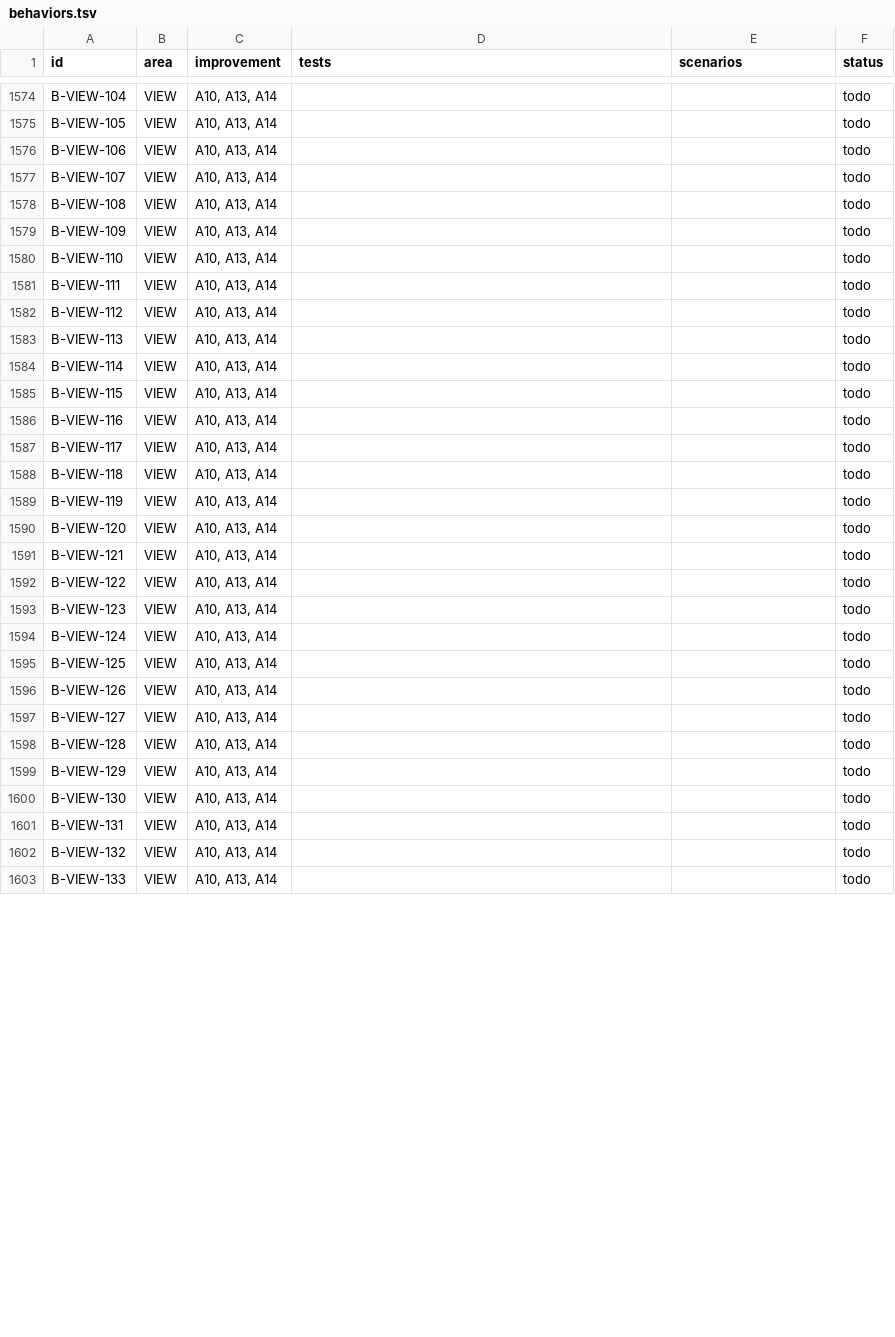
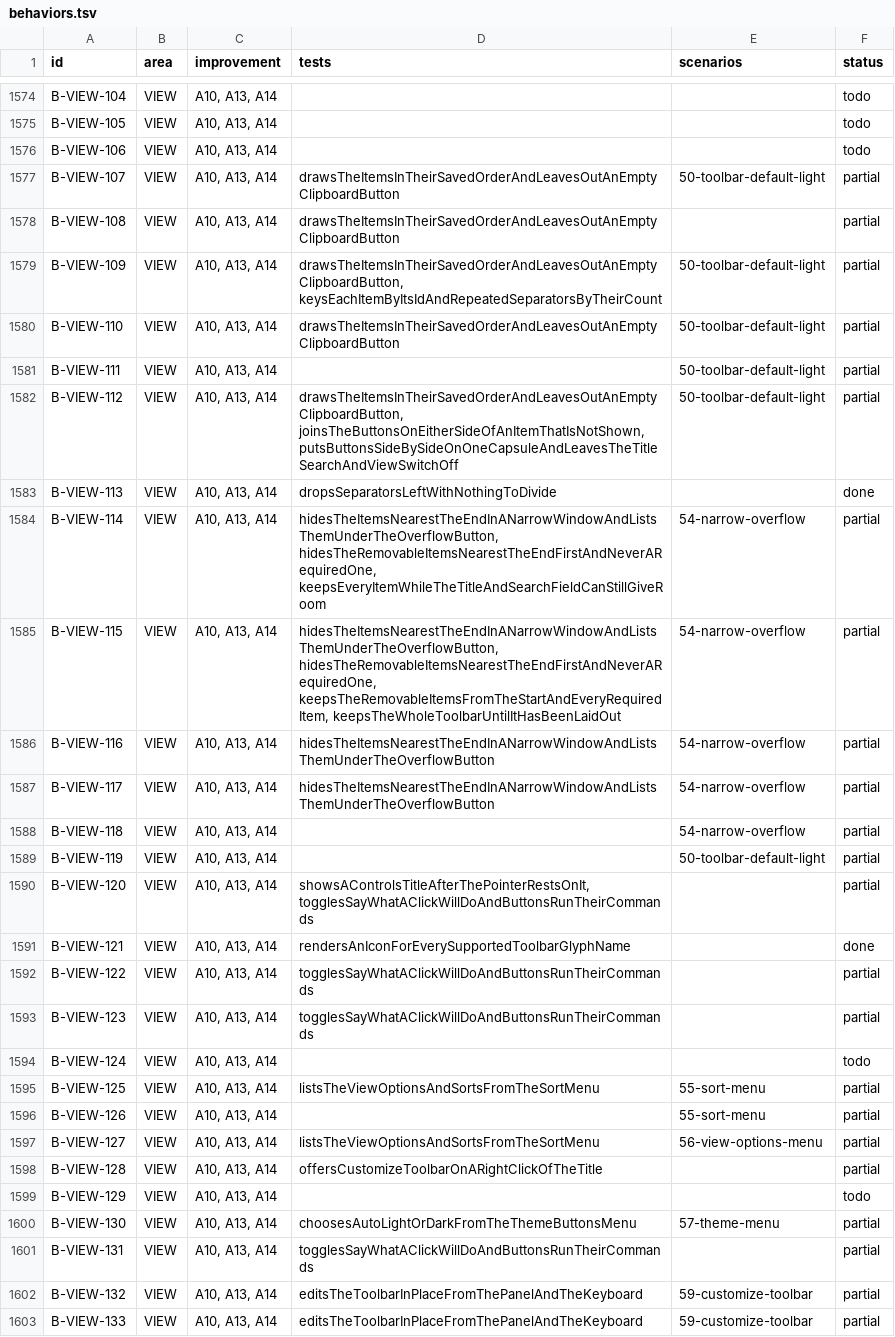
Before and after one commit to mdemirhan/filetrailnative, a TSV file: docs/port/parity/behaviors.tsv, drawn as a sheet; only a part is shown, gaps mark what is left out; the diff covers the shown part only.

Commit message:
Sync parity matrix after W2-A

```diff
--- a/docs/port/parity/behaviors.tsv
+++ b/docs/port/parity/behaviors.tsv
@@ -1576,28 +1576,28 @@ B-VIEW-105	VIEW	A10, A13, A14			todo
 B-VIEW-106	VIEW	A10, A13, A14			todo
-B-VIEW-107	VIEW	A10, A13, A14			todo
-B-VIEW-108	VIEW	A10, A13, A14			todo
-B-VIEW-109	VIEW	A10, A13, A14			todo
-B-VIEW-110	VIEW	A10, A13, A14			todo
-B-VIEW-111	VIEW	A10, A13, A14			todo
-B-VIEW-112	VIEW	A10, A13, A14			todo
-B-VIEW-113	VIEW	A10, A13, A14			todo
-B-VIEW-114	VIEW	A10, A13, A14			todo
-B-VIEW-115	VIEW	A10, A13, A14			todo
-B-VIEW-116	VIEW	A10, A13, A14			todo
-B-VIEW-117	VIEW	A10, A13, A14			todo
-B-VIEW-118	VIEW	A10, A13, A14			todo
-B-VIEW-119	VIEW	A10, A13, A14			todo
-B-VIEW-120	VIEW	A10, A13, A14			todo
-B-VIEW-121	VIEW	A10, A13, A14			todo
-B-VIEW-122	VIEW	A10, A13, A14			todo
-B-VIEW-123	VIEW	A10, A13, A14			todo
+B-VIEW-107	VIEW	A10, A13, A14	drawsTheItemsInTheirSavedOrderAndLeavesOutAnEmptyClipboardButton	50-toolbar-default-light	partial
+B-VIEW-108	VIEW	A10, A13, A14	drawsTheItemsInTheirSavedOrderAndLeavesOutAnEmptyClipboardButton		partial
+B-VIEW-109	VIEW	A10, A13, A14	drawsTheItemsInTheirSavedOrderAndLeavesOutAnEmptyClipboardButton, keysEachItemByItsIdAndRepeatedSeparatorsByTheirCount	50-toolbar-default-light	partial
+B-VIEW-110	VIEW	A10, A13, A14	drawsTheItemsInTheirSavedOrderAndLeavesOutAnEmptyClipboardButton	50-toolbar-default-light	partial
+B-VIEW-111	VIEW	A10, A13, A14		50-toolbar-default-light	partial
+B-VIEW-112	VIEW	A10, A13, A14	drawsTheItemsInTheirSavedOrderAndLeavesOutAnEmptyClipboardButton, joinsTheButtonsOnEitherSideOfAnItemThatIsNotShown, putsButtonsSideBySideOnOneCapsuleAndLeavesTheTitleSearchAndViewSwitchOff	50-toolbar-default-light	partial
+B-VIEW-113	VIEW	A10, A13, A14	dropsSeparatorsLeftWithNothingToDivide		done
+B-VIEW-114	VIEW	A10, A13, A14	hidesTheItemsNearestTheEndInANarrowWindowAndListsThemUnderTheOverflowButton, hidesTheRemovableItemsNearestTheEndFirstAndNeverARequiredOne, keepsEveryItemWhileTheTitleAndSearchFieldCanStillGiveRoom	54-narrow-overflow	partial
+B-VIEW-115	VIEW	A10, A13, A14	hidesTheItemsNearestTheEndInANarrowWindowAndListsThemUnderTheOverflowButton, hidesTheRemovableItemsNearestTheEndFirstAndNeverARequiredOne, keepsTheRemovableItemsFromTheStartAndEveryRequiredItem, keepsTheWholeToolbarUntilItHasBeenLaidOut	54-narrow-overflow	partial
+B-VIEW-116	VIEW	A10, A13, A14	hidesTheItemsNearestTheEndInANarrowWindowAndListsThemUnderTheOverflowButton	54-narrow-overflow	partial
+B-VIEW-117	VIEW	A10, A13, A14	hidesTheItemsNearestTheEndInANarrowWindowAndListsThemUnderTheOverflowButton	54-narrow-overflow	partial
+B-VIEW-118	VIEW	A10, A13, A14		54-narrow-overflow	partial
+B-VIEW-119	VIEW	A10, A13, A14		50-toolbar-default-light	partial
+B-VIEW-120	VIEW	A10, A13, A14	showsAControlsTitleAfterThePointerRestsOnIt, togglesSayWhatAClickWillDoAndButtonsRunTheirCommands		partial
+B-VIEW-121	VIEW	A10, A13, A14	rendersAnIconForEverySupportedToolbarGlyphName		done
+B-VIEW-122	VIEW	A10, A13, A14	togglesSayWhatAClickWillDoAndButtonsRunTheirCommands		partial
+B-VIEW-123	VIEW	A10, A13, A14	togglesSayWhatAClickWillDoAndButtonsRunTheirCommands		partial
 B-VIEW-124	VIEW	A10, A13, A14			todo
-B-VIEW-125	VIEW	A10, A13, A14			todo
-B-VIEW-126	VIEW	A10, A13, A14			todo
-B-VIEW-127	VIEW	A10, A13, A14			todo
-B-VIEW-128	VIEW	A10, A13, A14			todo
+B-VIEW-125	VIEW	A10, A13, A14	listsTheViewOptionsAndSortsFromTheSortMenu	55-sort-menu	partial
+B-VIEW-126	VIEW	A10, A13, A14		55-sort-menu	partial
+B-VIEW-127	VIEW	A10, A13, A14	listsTheViewOptionsAndSortsFromTheSortMenu	56-view-options-menu	partial
+B-VIEW-128	VIEW	A10, A13, A14	offersCustomizeToolbarOnARightClickOfTheTitle		partial
 B-VIEW-129	VIEW	A10, A13, A14			todo
-B-VIEW-130	VIEW	A10, A13, A14			todo
-B-VIEW-131	VIEW	A10, A13, A14			todo
-B-VIEW-132	VIEW	A10, A13, A14			todo
-B-VIEW-133	VIEW	A10, A13, A14			todo
+B-VIEW-130	VIEW	A10, A13, A14	choosesAutoLightOrDarkFromTheThemeButtonsMenu	57-theme-menu	partial
+B-VIEW-131	VIEW	A10, A13, A14	togglesSayWhatAClickWillDoAndButtonsRunTheirCommands		partial
+B-VIEW-132	VIEW	A10, A13, A14	editsTheToolbarInPlaceFromThePanelAndTheKeyboard	59-customize-toolbar	partial
+B-VIEW-133	VIEW	A10, A13, A14	editsTheToolbarInPlaceFromThePanelAndTheKeyboard	59-customize-toolbar	partial
```
Also changed, not shown: 107 edited cells elsewhere in this file, 2 other files.
